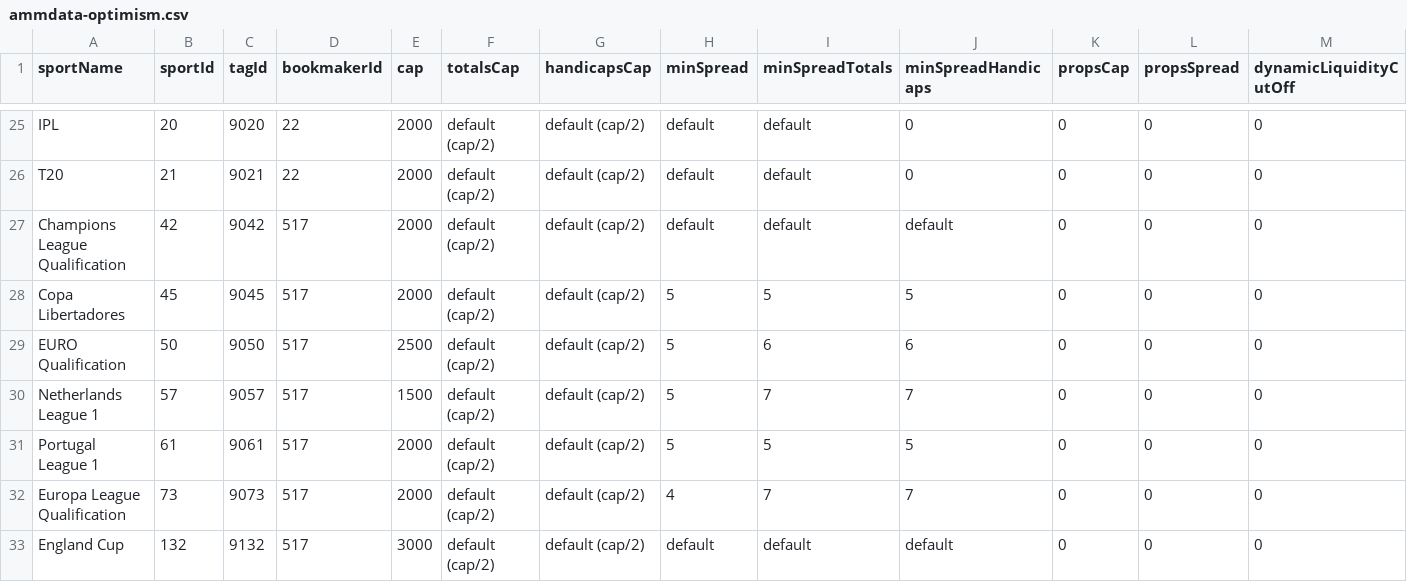
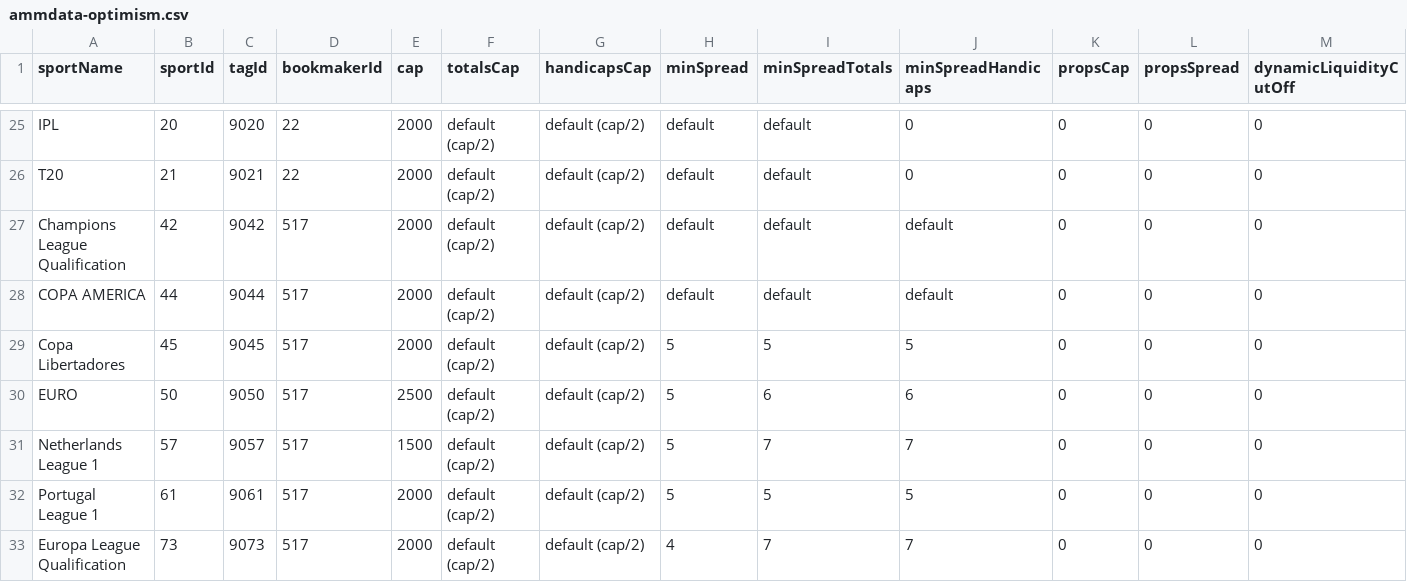
Before and after one commit to thales-markets/overtime-amm-data, a CSV file: ammdata-optimism.csv, drawn as a sheet; only a part is shown, gaps mark what is left out; the shorter side is filled out with more unchanged rows; addresses are those after the commit; rows hold the shown columns only; the diff names each change by its address in the sheet, - before the commit and + after, or states it on an @@ line.

Commit message:
Update ammdata-optimism.csv

```diff
--- a/ammdata-optimism.csv
+++ b/ammdata-optimism.csv
+row 28: COPA AMERICA | 44 | 9044 | 517 | 2000 | default (cap/2) | default (cap/2) | default | default | default | 0 | 0 | 0
-A30 (sportName): EURO Qualification
+A30 (sportName): EURO
```
